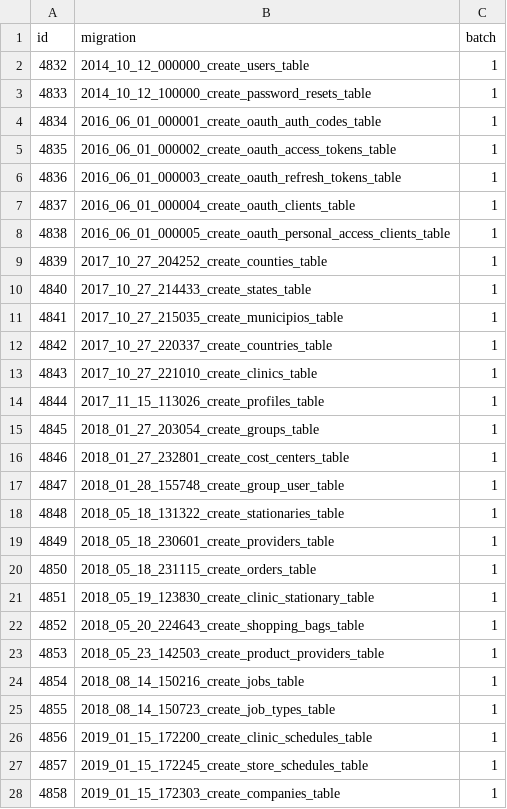
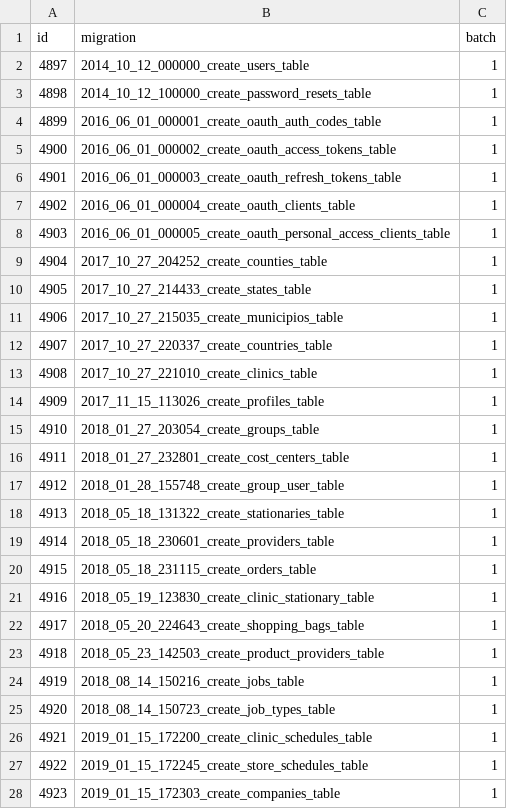
Before and after one commit to storagekid/miDentix, a CSV file: database/seeds/csvs/migrations.csv, drawn as a sheet; only a part is shown; the diff covers the shown part only.

```diff
--- a/database/seeds/csvs/migrations.csv
+++ b/database/seeds/csvs/migrations.csv
@@ -1,28 +1,28 @@
 id,"migration",batch
-4832,"2014_10_12_000000_create_users_table",1
-4833,"2014_10_12_100000_create_password_resets_table",1
-4834,"2016_06_01_000001_create_oauth_auth_codes_table",1
-4835,"2016_06_01_000002_create_oauth_access_tokens_table",1
-4836,"2016_06_01_000003_create_oauth_refresh_tokens_table",1
-4837,"2016_06_01_000004_create_oauth_clients_table",1
-4838,"2016_06_01_000005_create_oauth_personal_access_clients_table",1
-4839,"2017_10_27_204252_create_counties_table",1
-4840,"2017_10_27_214433_create_states_table",1
-4841,"2017_10_27_215035_create_municipios_table",1
-4842,"2017_10_27_220337_create_countries_table",1
-4843,"2017_10_27_221010_create_clinics_table",1
-4844,"2017_11_15_113026_create_profiles_table",1
-4845,"2018_01_27_203054_create_groups_table",1
-4846,"2018_01_27_232801_create_cost_centers_table",1
-4847,"2018_01_28_155748_create_group_user_table",1
-4848,"2018_05_18_131322_create_stationaries_table",1
-4849,"2018_05_18_230601_create_providers_table",1
-4850,"2018_05_18_231115_create_orders_table",1
-4851,"2018_05_19_123830_create_clinic_stationary_table",1
-4852,"2018_05_20_224643_create_shopping_bags_table",1
-4853,"2018_05_23_142503_create_product_providers_table",1
-4854,"2018_08_14_150216_create_jobs_table",1
-4855,"2018_08_14_150723_create_job_types_table",1
-4856,"2019_01_15_172200_create_clinic_schedules_table",1
-4857,"2019_01_15_172245_create_store_schedules_table",1
-4858,"2019_01_15_172303_create_companies_table",1
+4897,"2014_10_12_000000_create_users_table",1
+4898,"2014_10_12_100000_create_password_resets_table",1
+4899,"2016_06_01_000001_create_oauth_auth_codes_table",1
+4900,"2016_06_01_000002_create_oauth_access_tokens_table",1
+4901,"2016_06_01_000003_create_oauth_refresh_tokens_table",1
+4902,"2016_06_01_000004_create_oauth_clients_table",1
+4903,"2016_06_01_000005_create_oauth_personal_access_clients_table",1
+4904,"2017_10_27_204252_create_counties_table",1
+4905,"2017_10_27_214433_create_states_table",1
+4906,"2017_10_27_215035_create_municipios_table",1
+4907,"2017_10_27_220337_create_countries_table",1
+4908,"2017_10_27_221010_create_clinics_table",1
+4909,"2017_11_15_113026_create_profiles_table",1
+4910,"2018_01_27_203054_create_groups_table",1
+4911,"2018_01_27_232801_create_cost_centers_table",1
+4912,"2018_01_28_155748_create_group_user_table",1
+4913,"2018_05_18_131322_create_stationaries_table",1
+4914,"2018_05_18_230601_create_providers_table",1
+4915,"2018_05_18_231115_create_orders_table",1
+4916,"2018_05_19_123830_create_clinic_stationary_table",1
+4917,"2018_05_20_224643_create_shopping_bags_table",1
+4918,"2018_05_23_142503_create_product_providers_table",1
+4919,"2018_08_14_150216_create_jobs_table",1
+4920,"2018_08_14_150723_create_job_types_table",1
+4921,"2019_01_15_172200_create_clinic_schedules_table",1
+4922,"2019_01_15_172245_create_store_schedules_table",1
+4923,"2019_01_15_172303_create_companies_table",1
```
Also changed, not shown: 38 edited cells elsewhere in this file, database/seeds/csvs/campaign_poster_priorities.csv, database/seeds/csvs/campaigns.csv, 9 other files.
